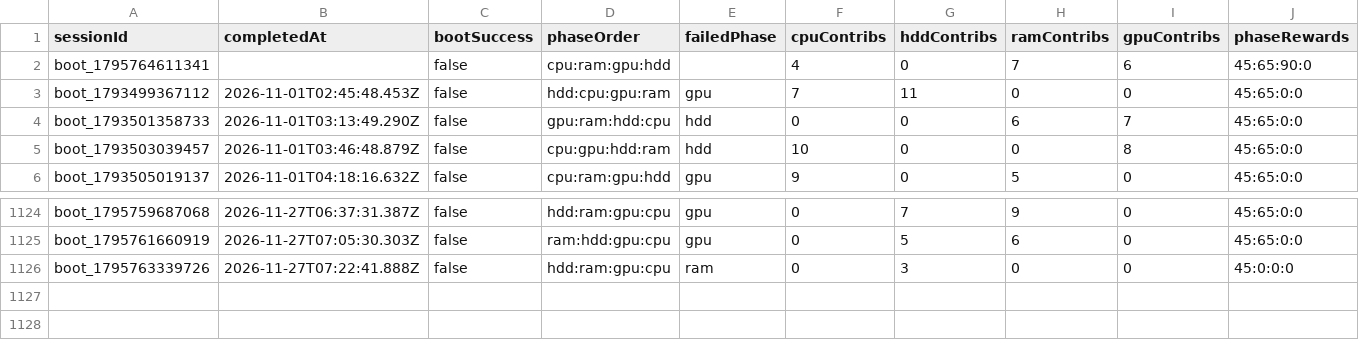
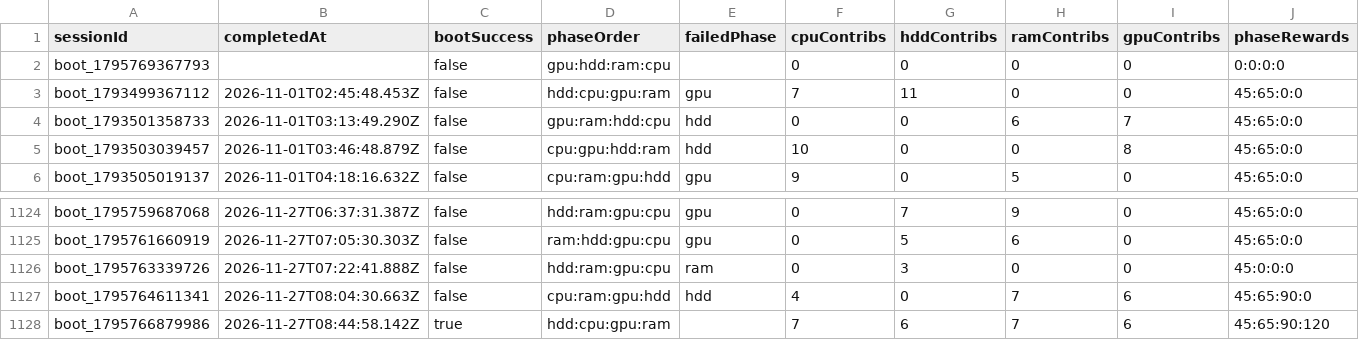
Before and after one commit to zosky/zoskyCube-archive, a CSV file: data/bootloop-sessions-2026-11.csv, drawn as a sheet; only a part is shown, gaps mark what is left out; removed rows and columns are numbered as before the commit, all else as after; rows hold the shown columns only; the diff names each change by its address in the sheet, - before the commit and + after, or states it on an @@ line.

```diff
--- a/data/bootloop-sessions-2026-11.csv
+++ b/data/bootloop-sessions-2026-11.csv
-row 2: boot_1795764611341 |  | false | cpu:ram:gpu:hdd |  | 4 | 0 | 7 | 6 | 45:65:90:0
+row 2: boot_1795769367793 |  | false | gpu:hdd:ram:cpu |  | 0 | 0 | 0 | 0 | 0:0:0:0
+row 1127: boot_1795764611341 | 2026-11-27T08:04:30.663Z | false | cpu:ram:gpu:hdd | hdd | 4 | 0 | 7 | 6 | 45:65:90:0
+row 1128: boot_1795766879986 | 2026-11-27T08:44:58.142Z | true | hdd:cpu:gpu:ram |  | 7 | 6 | 7 | 6 | 45:65:90:120
```
Also changed, not shown: data/gauntlet-votes-2026-11.csv, data/store-2026-11.csv, 4 other files.
